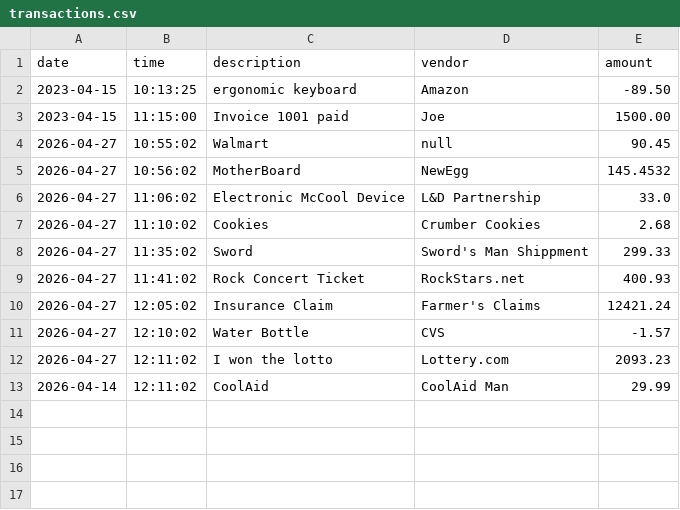
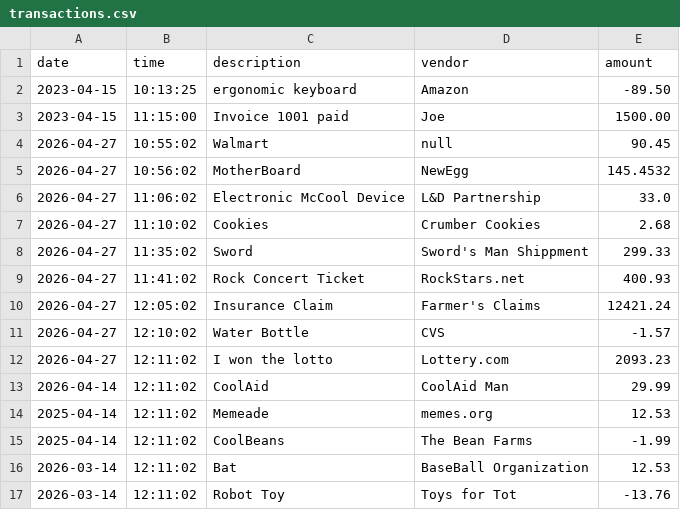
Before and after one commit to JammingJams/account-ledger-app, a CSV file: src/main/resources/transactions.csv, drawn as a sheet.

```diff
--- a/src/main/resources/transactions.csv
+++ b/src/main/resources/transactions.csv
@@ -13 +13,5 @@ date|time|description|vendor|amount
 2026-04-14|12:11:02|CoolAid|CoolAid Man|29.99
+2025-04-14|12:11:02|Memeade|memes.org|12.53
+2025-04-14|12:11:02|CoolBeans|The Bean Farms|-1.99
+2026-03-14|12:11:02|Bat|BaseBall Organization|12.53
+2026-03-14|12:11:02|Robot Toy|Toys for Tot|-13.76
```
Also changed, not shown: 1 other file.
